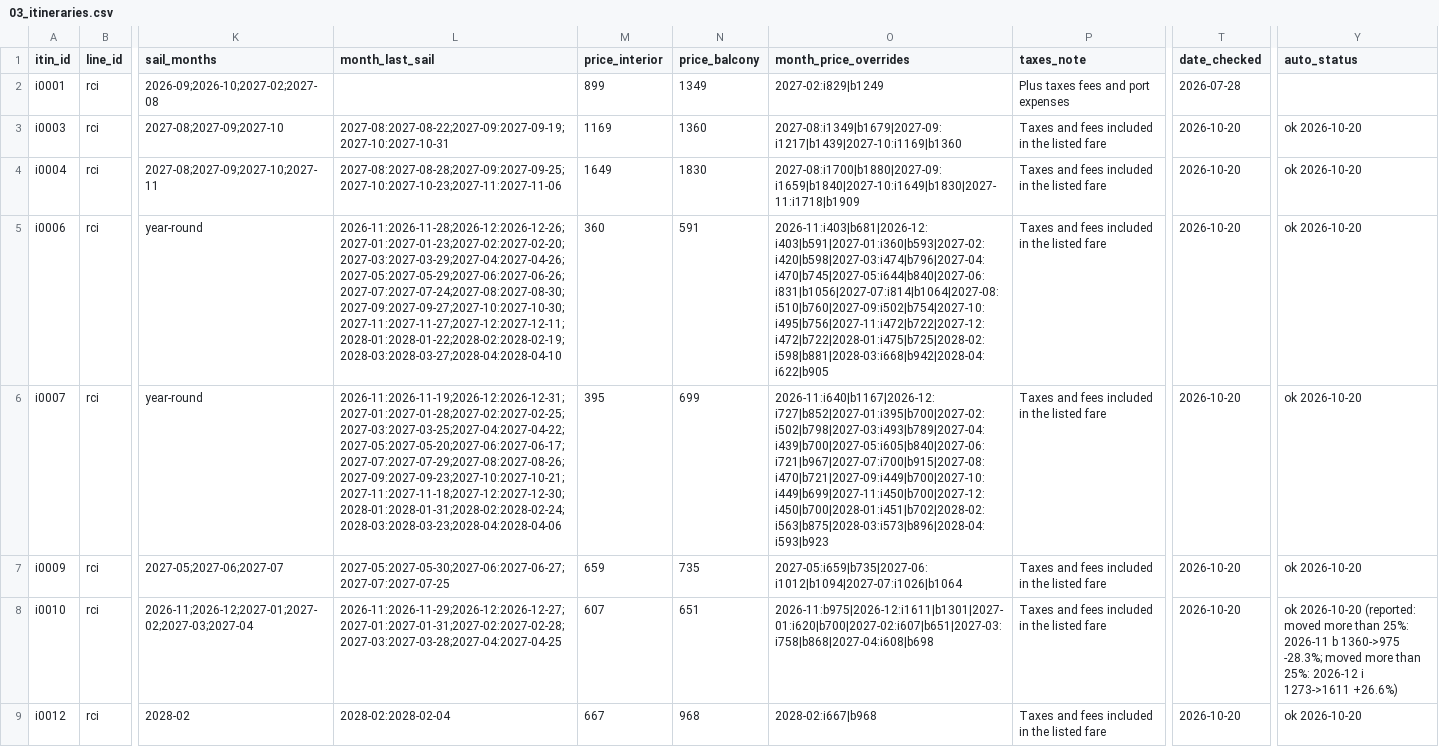
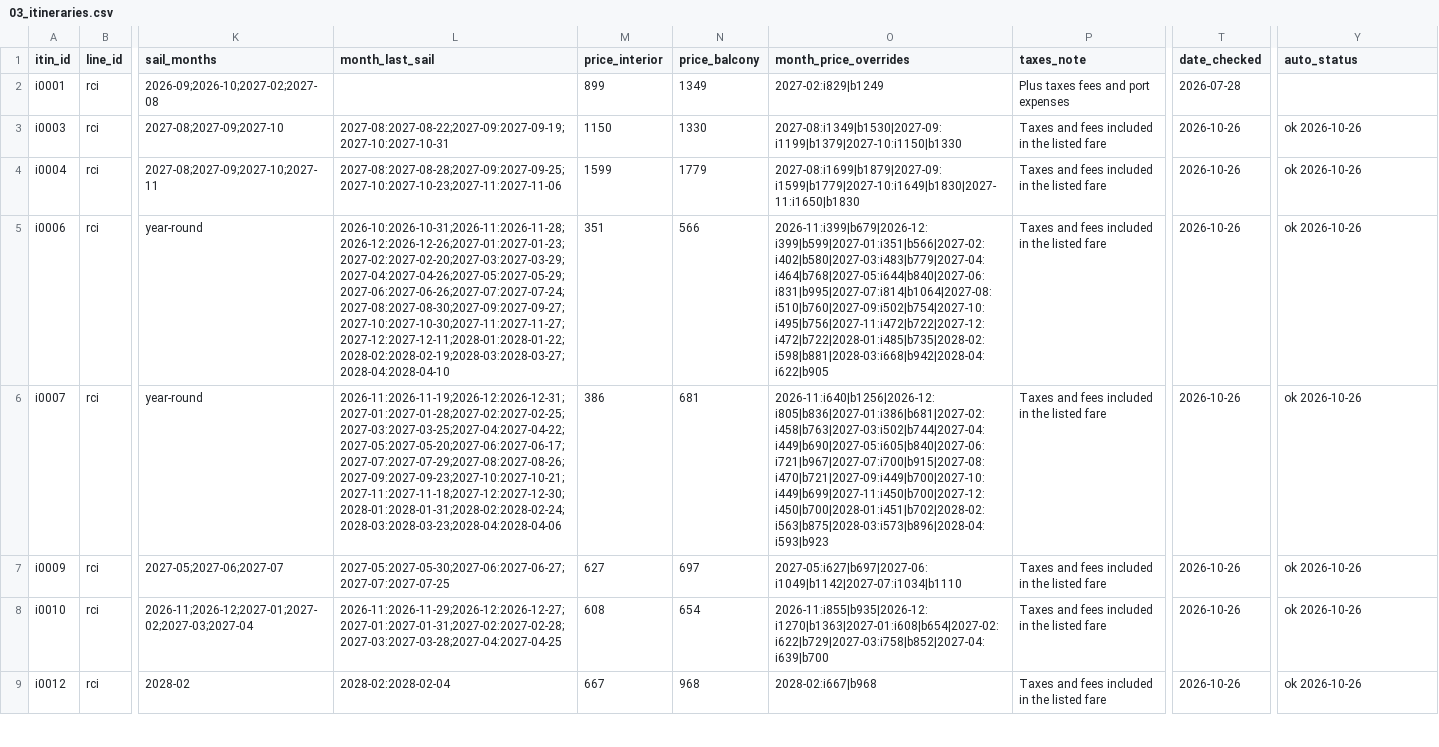
Before and after one commit to lpant29-cmyk/cruiselineadvisors, a CSV file: lp-system/data/03_itineraries.csv, drawn as a sheet; only a part is shown, gaps mark what is left out; the diff covers the shown part only; the diff names each change by its address in the sheet, - before the commit and + after, or states it on an @@ line.

```diff
--- a/lp-system/data/03_itineraries.csv
+++ b/lp-system/data/03_itineraries.csv
-M3 (price_interior): 1169
+M3 (price_interior): 1150
-N3 (price_balcony): 1360
+N3 (price_balcony): 1330
-O3 (month_price_overrides): 2027-08:i1349|b1679|2027-09:i1217|b1439|2027-10:i1169|b1360
+O3 (month_price_overrides): 2027-08:i1349|b1530|2027-09:i1199|b1379|2027-10:i1150|b1330
-T3:T9 (date_checked): 2026-10-20
+T3:T9 (date_checked): 2026-10-26
-Y3:Y7 (auto_status): ok 2026-10-20
+Y3:Y7 (auto_status): ok 2026-10-26
-M4 (price_interior): 1649
+M4 (price_interior): 1599
-N4 (price_balcony): 1830
+N4 (price_balcony): 1779
-O4 (month_price_overrides): 2027-08:i1700|b1880|2027-09:i1659|b1840|2027-10:i1649|b1830|2027-11:i1718|b1909
+O4 (month_price_overrides): 2027-08:i1699|b1879|2027-09:i1599|b1779|2027-10:i1649|b1830|2027-11:i1650|b1830
-L5 (month_last_sail): 2026-11:2026-11-28;2026-12:2026-12-26;2027-01:2027-01-23;2027-02:2027-02-20;2027-03:2027-03-29;2027-04:2027-04-26;2027-05:2027-05-29;2027-06:2027-06-26;2027-07:2027-07-24;2027-08:2027-08-30;2027-09:2027-09-27;2027-10:2027-10-30;2027-11:2027-11-27;2027-12:2027-12-11;2028-01:2028-01-22;2028-02:2028-02-19;2028-03:2028-03-27;2028-04:2028-04-10
+L5 (month_last_sail): 2026-10:2026-10-31;2026-11:2026-11-28;2026-12:2026-12-26;2027-01:2027-01-23;2027-02:2027-02-20;2027-03:2027-03-29;2027-04:2027-04-26;2027-05:2027-05-29;2027-06:2027-06-26;2027-07:2027-07-24;2027-08:2027-08-30;2027-09:2027-09-27;2027-10:2027-10-30;2027-11:2027-11-27;2027-12:2027-12-11;2028-01:2028-01-22;2028-02:2028-02-19;2028-03:2028-03-27;2028-04:2028-04-10
-M5 (price_interior): 360
+M5 (price_interior): 351
-N5 (price_balcony): 591
+N5 (price_balcony): 566
-O5 (month_price_overrides): 2026-11:i403|b681|2026-12:i403|b591|2027-01:i360|b593|2027-02:i420|b598|2027-03:i474|b796|2027-04:i470|b745|2027-05:i644|b840|2027-06:i831|b1056|2027-07:i814|b1064|2027-08:i510|b760|2027-09:i502|b754|2027-10:i495|b756|2027-11:i472|b722|2027-12:i472|b722|2028-01:i475|b725|2028-02:i598|b881|2028-03:i668|b942|2028-04:i622|b905
+O5 (month_price_overrides): 2026-11:i399|b679|2026-12:i399|b599|2027-01:i351|b566|2027-02:i402|b580|2027-03:i483|b779|2027-04:i464|b768|2027-05:i644|b840|2027-06:i831|b995|2027-07:i814|b1064|2027-08:i510|b760|2027-09:i502|b754|2027-10:i495|b756|2027-11:i472|b722|2027-12:i472|b722|2028-01:i485|b735|2028-02:i598|b881|2028-03:i668|b942|2028-04:i622|b905
-M6 (price_interior): 395
+M6 (price_interior): 386
-N6 (price_balcony): 699
+N6 (price_balcony): 681
-O6 (month_price_overrides): 2026-11:i640|b1167|2026-12:i727|b852|2027-01:i395|b700|2027-02:i502|b798|2027-03:i493|b789|2027-04:i439|b700|2027-05:i605|b840|2027-06:i721|b967|2027-07:i700|b915|2027-08:i470|b721|2027-09:i449|b700|2027-10:i449|b699|2027-11:i450|b700|2027-12:i450|b700|2028-01:i451|b702|2028-02:i563|b875|2028-03:i573|b896|2028-04:i593|b923
+O6 (month_price_overrides): 2026-11:i640|b1256|2026-12:i805|b836|2027-01:i386|b681|2027-02:i458|b763|2027-03:i502|b744|2027-04:i449|b690|2027-05:i605|b840|2027-06:i721|b967|2027-07:i700|b915|2027-08:i470|b721|2027-09:i449|b700|2027-10:i449|b699|2027-11:i450|b700|2027-12:i450|b700|2028-01:i451|b702|2028-02:i563|b875|2028-03:i573|b896|2028-04:i593|b923
-M7 (price_interior): 659
+M7 (price_interior): 627
-N7 (price_balcony): 735
+N7 (price_balcony): 697
-O7 (month_price_overrides): 2027-05:i659|b735|2027-06:i1012|b1094|2027-07:i1026|b1064
+O7 (month_price_overrides): 2027-05:i627|b697|2027-06:i1049|b1142|2027-07:i1034|b1110
-M8 (price_interior): 607
+M8 (price_interior): 608
-N8 (price_balcony): 651
+N8 (price_balcony): 654
-O8 (month_price_overrides): 2026-11:b975|2026-12:i1611|b1301|2027-01:i620|b700|2027-02:i607|b651|2027-03:i758|b868|2027-04:i608|b698
+O8 (month_price_overrides): 2026-11:i855|b935|2026-12:i1270|b1363|2027-01:i608|b654|2027-02:i622|b729|2027-03:i758|b852|2027-04:i639|b700
-Y8 (auto_status): ok 2026-10-20 (reported: moved more than 25%: 2026-11 b 1360->975 -28.3%; moved more than 25%: 2026-12 i 1273->1611 +26.6%)
+Y8 (auto_status): ok 2026-10-26
-Y9 (auto_status): ok 2026-10-20
+Y9 (auto_status): ok 2026-10-26
```
Also changed, not shown: 130 edited cells elsewhere in this file, 38 other files.
